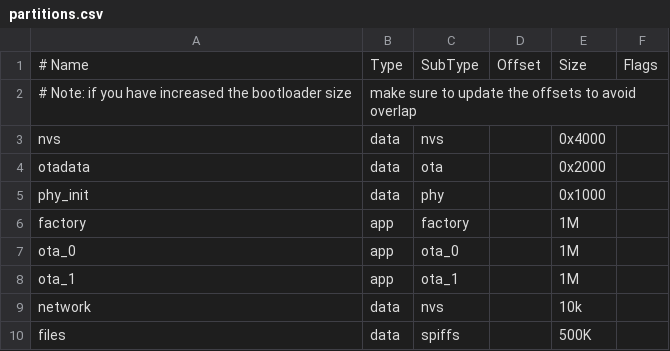
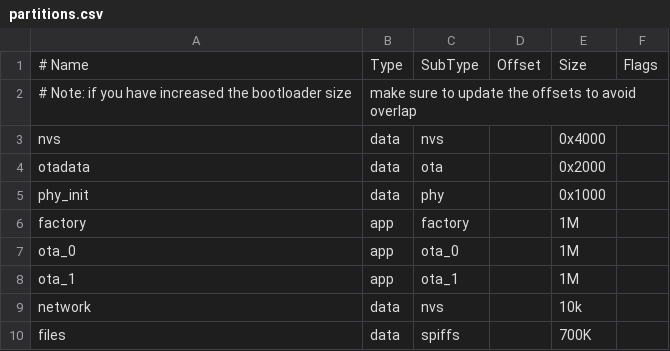
Before and after one commit to fresvel/frelvex, a CSV file: partitions.csv, drawn as a sheet.

```diff
--- a/partitions.csv
+++ b/partitions.csv
@@ -9,2 +9,2 @@ ota_1,    app,  ota_1,   ,        1M,
 network,  data, nvs,     ,        10k,
-files,  data, spiffs,  ,        500K,
+files,  data, spiffs,  ,        700K,
```
Also changed, not shown: 3 other files.
